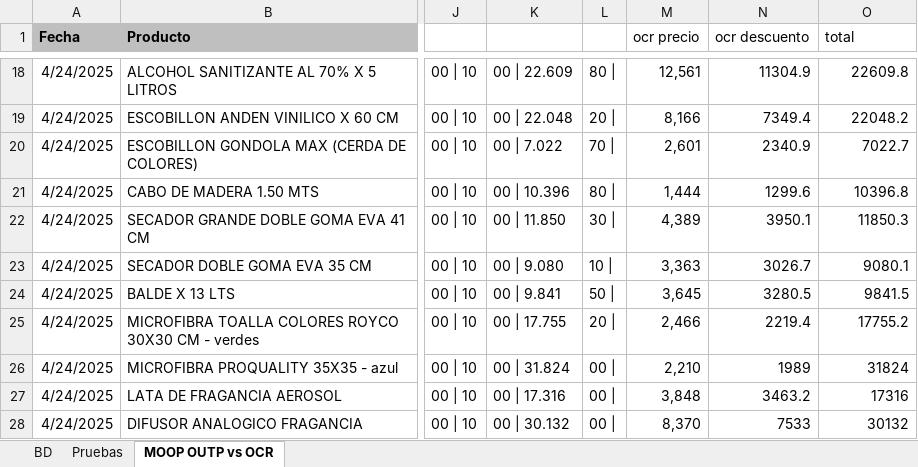
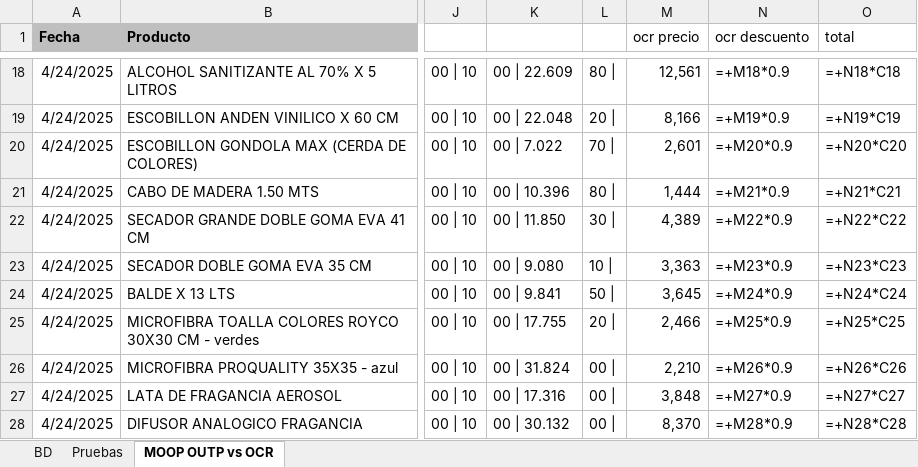
Before and after one commit to MateoLesni/lector_de_facturas, an Excel workbook: BD extracciones.xlsx, sheet MOOP OUTP vs OCR, drawn as a sheet; only a part is shown, gaps mark what is left out; values as stored, in another font and other column widths than the file's, no borders; formulas without a stored value are shown as written; the diff covers the shown part only; the diff names each change by its address in the sheet, - before the commit and + after, or states it on an @@ line.

Commit message:
Moop v1 ok

```diff
--- a/BD extracciones.xlsx (sheet MOOP OUTP vs OCR)
+++ b/BD extracciones.xlsx (sheet MOOP OUTP vs OCR)
-N18 (ocr descuento): 11304.9
+N18 (ocr descuento): =+M18*0.9
-O18 (total): 22609.8
+O18 (total): =+N18*C18
-N19 (ocr descuento): 7349.4
+N19 (ocr descuento): =+M19*0.9
-O19 (total): 22048.2
+O19 (total): =+N19*C19
-N20 (ocr descuento): 2340.9
+N20 (ocr descuento): =+M20*0.9
-O20 (total): 7022.7
+O20 (total): =+N20*C20
-N21 (ocr descuento): 1299.6
+N21 (ocr descuento): =+M21*0.9
-O21 (total): 10396.8
+O21 (total): =+N21*C21
-N22 (ocr descuento): 3950.1
+N22 (ocr descuento): =+M22*0.9
-O22 (total): 11850.3
+O22 (total): =+N22*C22
-N23 (ocr descuento): 3026.7
+N23 (ocr descuento): =+M23*0.9
-O23 (total): 9080.1
+O23 (total): =+N23*C23
-N24 (ocr descuento): 3280.5
+N24 (ocr descuento): =+M24*0.9
-O24 (total): 9841.5
+O24 (total): =+N24*C24
-N25 (ocr descuento): 2219.4
+N25 (ocr descuento): =+M25*0.9
-O25 (total): 17755.2
+O25 (total): =+N25*C25
-N26 (ocr descuento): 1989
+N26 (ocr descuento): =+M26*0.9
-O26 (total): 31824
+O26 (total): =+N26*C26
-N27 (ocr descuento): 3463.2
+N27 (ocr descuento): =+M27*0.9
-O27 (total): 17316
+O27 (total): =+N27*C27
-N28 (ocr descuento): 7533
+N28 (ocr descuento): =+M28*0.9
-O28 (total): 30132
+O28 (total): =+N28*C28
```
Also changed, not shown: 32 edited cells elsewhere in this sheet, sheet BD, 2 other files.
